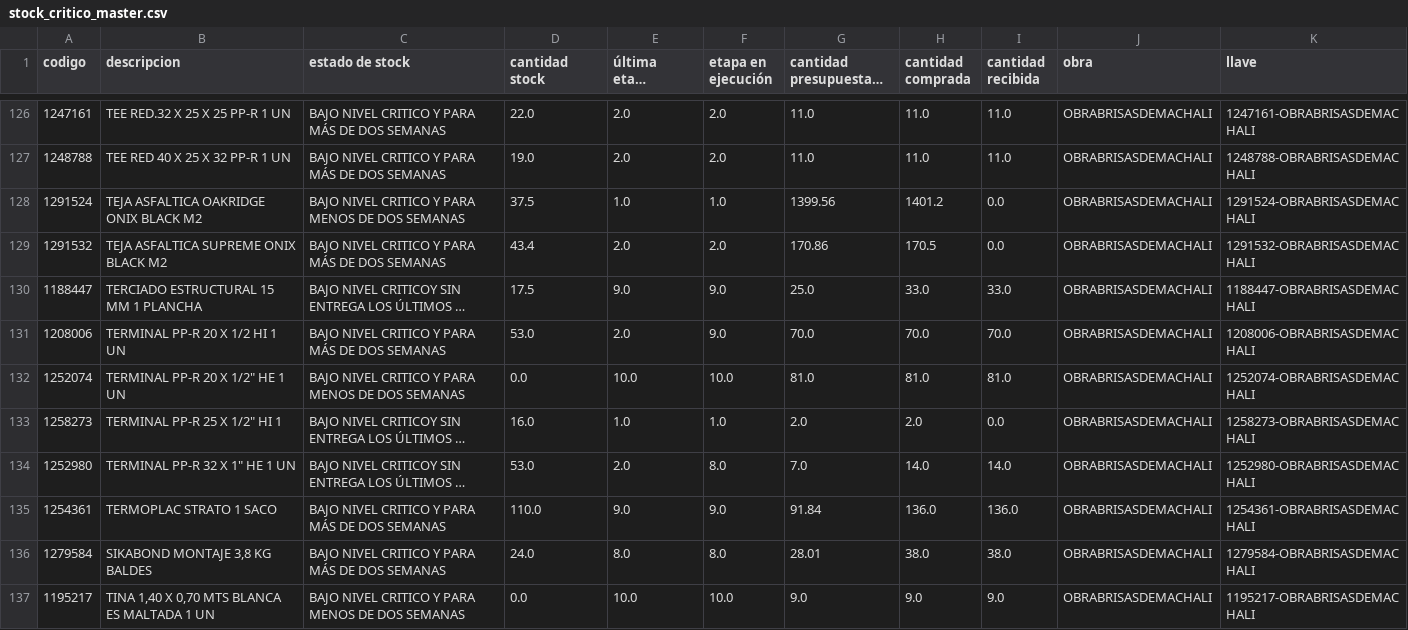
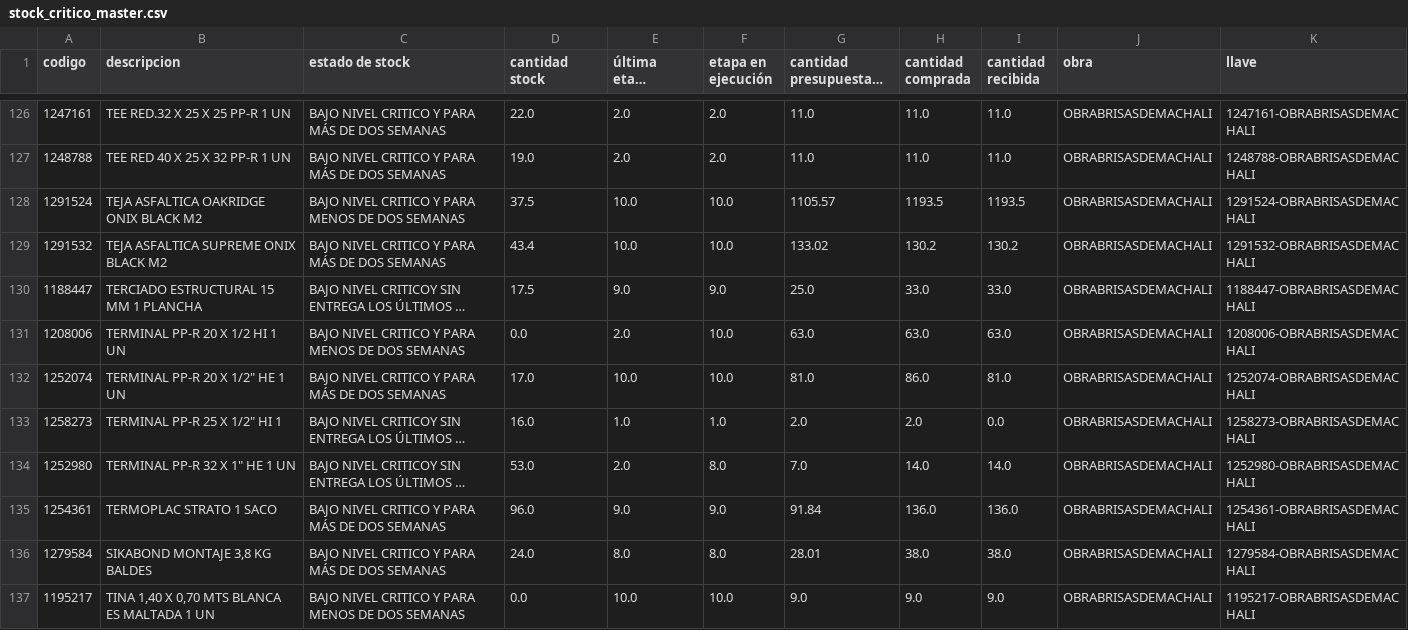
Before and after one commit to neron1020/QR, a CSV file: stock_critico_master.csv, drawn as a sheet; only a part is shown, gaps mark what is left out; long unchanged cells end in …; the diff covers the shown part only; the diff names each change by its address in the sheet, - before the commit and + after, or states it on an @@ line.

Commit message:
✅ Actualización automática: stock_critico_master.csv

```diff
--- a/stock_critico_master.csv
+++ b/stock_critico_master.csv
-E128 (última etapa comprada): 1.0
+E128 (última etapa comprada): 10.0
-F128 (etapa en ejecución): 1.0
+F128 (etapa en ejecución): 10.0
-G128 (cantidad presupuestada etapa): 1399.56
+G128 (cantidad presupuestada etapa): 1105.57
-H128 (cantidad comprada): 1401.2
+H128 (cantidad comprada): 1193.5
-I128 (cantidad recibida): 0.0
+I128 (cantidad recibida): 1193.5
-E129 (última etapa comprada): 2.0
+E129 (última etapa comprada): 10.0
-F129 (etapa en ejecución): 2.0
+F129 (etapa en ejecución): 10.0
-G129 (cantidad presupuestada etapa): 170.86
+G129 (cantidad presupuestada etapa): 133.02
-H129 (cantidad comprada): 170.5
+H129 (cantidad comprada): 130.2
-I129 (cantidad recibida): 0.0
+I129 (cantidad recibida): 130.2
-C131 (estado de stock): BAJO NIVEL CRITICO Y PARA MÁS DE DOS SEMANAS
+C131 (estado de stock): BAJO NIVEL CRITICO Y PARA MENOS DE DOS SEMANAS
-D131 (cantidad stock): 53.0
+D131 (cantidad stock): 0.0
-F131 (etapa en ejecución): 9.0
+F131 (etapa en ejecución): 10.0
-G131 (cantidad presupuestada etapa): 70.0
+G131 (cantidad presupuestada etapa): 63.0
-H131 (cantidad comprada): 70.0
+H131 (cantidad comprada): 63.0
-I131 (cantidad recibida): 70.0
+I131 (cantidad recibida): 63.0
-C132 (estado de stock): BAJO NIVEL CRITICO Y PARA MENOS DE DOS SEMANAS
+C132 (estado de stock): BAJO NIVEL CRITICO Y PARA MÁS DE DOS SEMANAS
-D132 (cantidad stock): 0.0
+D132 (cantidad stock): 17.0
-H132 (cantidad comprada): 81.0
+H132 (cantidad comprada): 86.0
-D135 (cantidad stock): 110.0
+D135 (cantidad stock): 96.0
```
Also changed, not shown: 174 edited cells elsewhere in this file.
